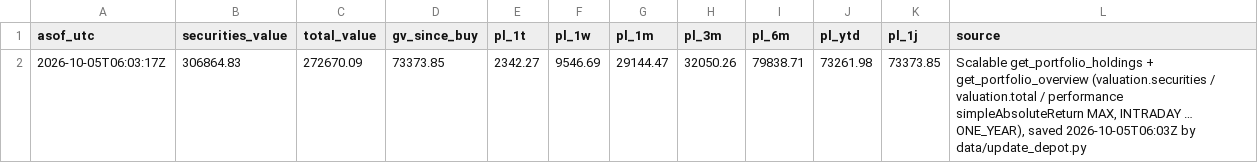
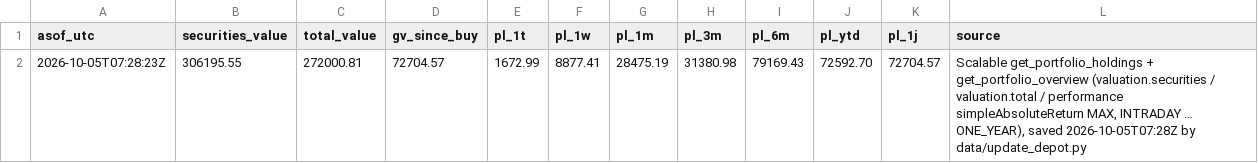
Before and after one commit to sn31122/simon, a CSV file: data/depot_ref.csv, drawn as a sheet; removed rows and columns are numbered as before the commit, all else as after; the diff names each change by its address in the sheet, - before the commit and + after, or states it on an @@ line.

```diff
--- a/data/depot_ref.csv
+++ b/data/depot_ref.csv
-row 2: 2026-10-05T06:03:17Z | 306864.83 | 272670.09 | 73373.85 | 2342.27 | 9546.69 | 29144.47 | 32050.26 | 79838.71 | 73261.98 | 73373.85 | Scalable get_portfolio_holdings + get_portfolio_overview (valuation.securities / valuation.total / performance simpleAbsoluteReturn MAX, INTRADAY … ONE_YEAR), saved 2026-10-05T06:03Z by data/update_depot.py
+row 2: 2026-10-05T07:28:23Z | 306195.55 | 272000.81 | 72704.57 | 1672.99 | 8877.41 | 28475.19 | 31380.98 | 79169.43 | 72592.70 | 72704.57 | Scalable get_portfolio_holdings + get_portfolio_overview (valuation.securities / valuation.total / performance simpleAbsoluteReturn MAX, INTRADAY … ONE_YEAR), saved 2026-10-05T07:28Z by data/update_depot.py
```
Also changed, not shown: data/prices_daily.csv, 4 other files.
